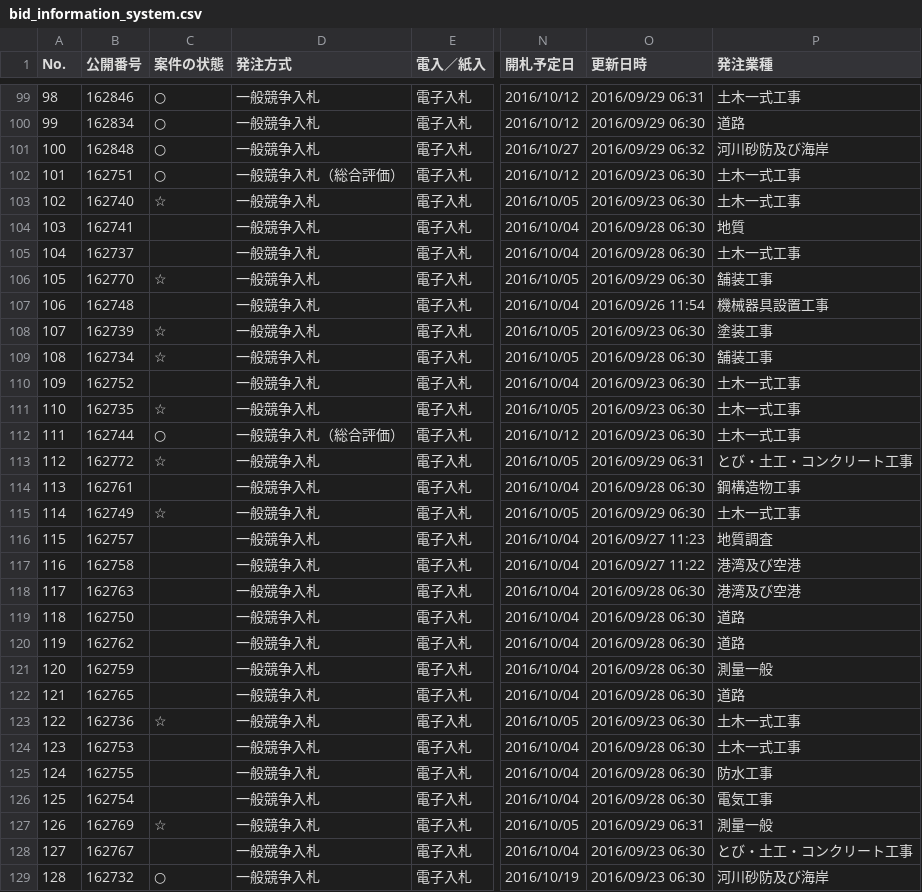
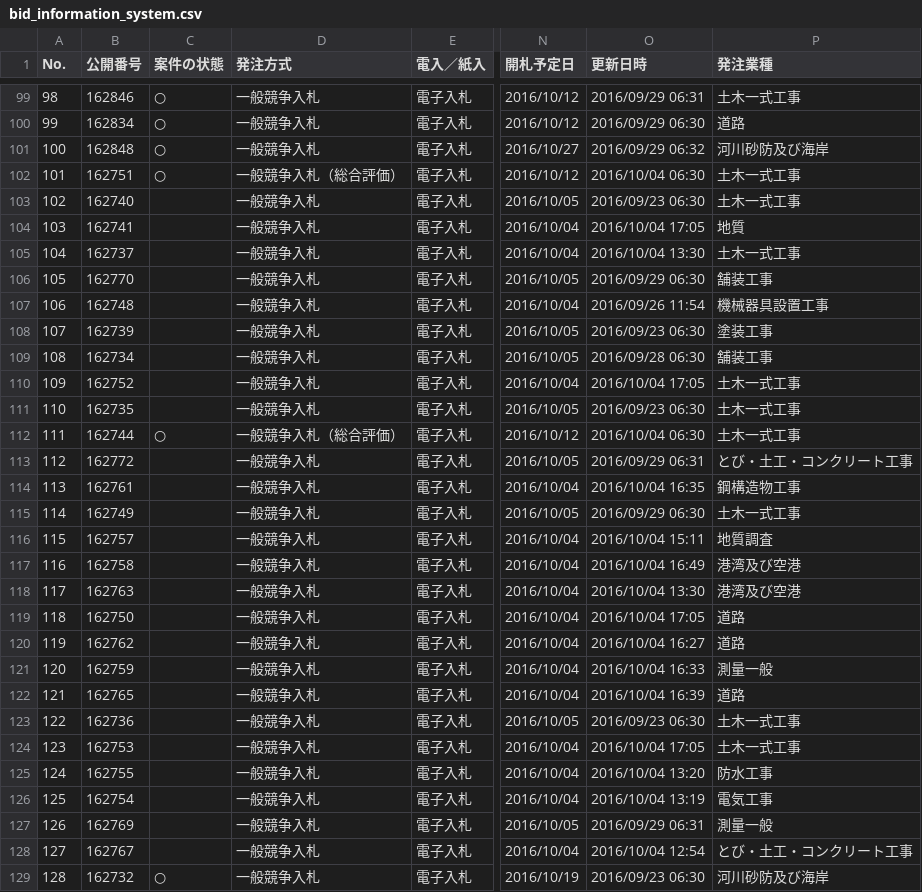
Before and after one commit to wakayama-pref-org/bid_information_system, a CSV file: CSV/bid_information_system.csv, drawn as a sheet; only a part is shown, gaps mark what is left out; the diff covers the shown part only; the diff names each change by its address in the sheet, - before the commit and + after, or states it on an @@ line.

```diff
--- a/CSV/bid_information_system.csv
+++ b/CSV/bid_information_system.csv
-O102 (更新日時): 2016/09/23 06:30
+O102 (更新日時): 2016/10/04 06:30
-C103 (案件の状態): ☆
+C103 (案件の状態): (empty)
-O104 (更新日時): 2016/09/28 06:30
+O104 (更新日時): 2016/10/04 17:05
-O105 (更新日時): 2016/09/28 06:30
+O105 (更新日時): 2016/10/04 13:30
-C106 (案件の状態): ☆
+C106 (案件の状態): (empty)
-C108:C109 (案件の状態): ☆
+C108:C109 (案件の状態): (empty)
-O110 (更新日時): 2016/09/23 06:30
+O110 (更新日時): 2016/10/04 17:05
-C111 (案件の状態): ☆
+C111 (案件の状態): (empty)
-O112 (更新日時): 2016/09/23 06:30
+O112 (更新日時): 2016/10/04 06:30
-C113 (案件の状態): ☆
+C113 (案件の状態): (empty)
-O114 (更新日時): 2016/09/28 06:30
+O114 (更新日時): 2016/10/04 16:35
-C115 (案件の状態): ☆
+C115 (案件の状態): (empty)
-O116 (更新日時): 2016/09/27 11:23
+O116 (更新日時): 2016/10/04 15:11
-O117 (更新日時): 2016/09/27 11:22
+O117 (更新日時): 2016/10/04 16:49
-O118 (更新日時): 2016/09/28 06:30
+O118 (更新日時): 2016/10/04 13:30
-O119 (更新日時): 2016/09/28 06:30
+O119 (更新日時): 2016/10/04 17:05
-O120 (更新日時): 2016/09/28 06:30
+O120 (更新日時): 2016/10/04 16:27
-O121 (更新日時): 2016/09/28 06:30
+O121 (更新日時): 2016/10/04 16:33
-O122 (更新日時): 2016/09/28 06:30
+O122 (更新日時): 2016/10/04 16:39
-C123 (案件の状態): ☆
+C123 (案件の状態): (empty)
-O124 (更新日時): 2016/09/28 06:30
+O124 (更新日時): 2016/10/04 17:05
-O125 (更新日時): 2016/09/28 06:30
+O125 (更新日時): 2016/10/04 13:20
-O126 (更新日時): 2016/09/28 06:30
+O126 (更新日時): 2016/10/04 13:19
-C127 (案件の状態): ☆
+C127 (案件の状態): (empty)
-O128 (更新日時): 2016/09/23 06:30
+O128 (更新日時): 2016/10/04 12:54
```
Also changed, not shown: 75 edited cells elsewhere in this file, 1 other file.
